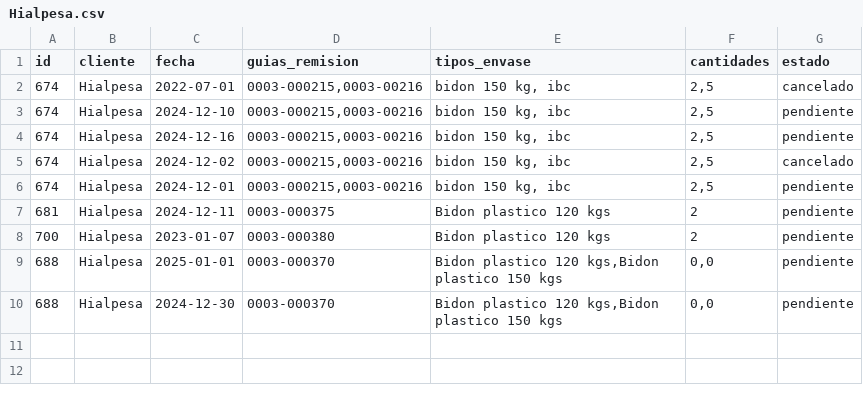
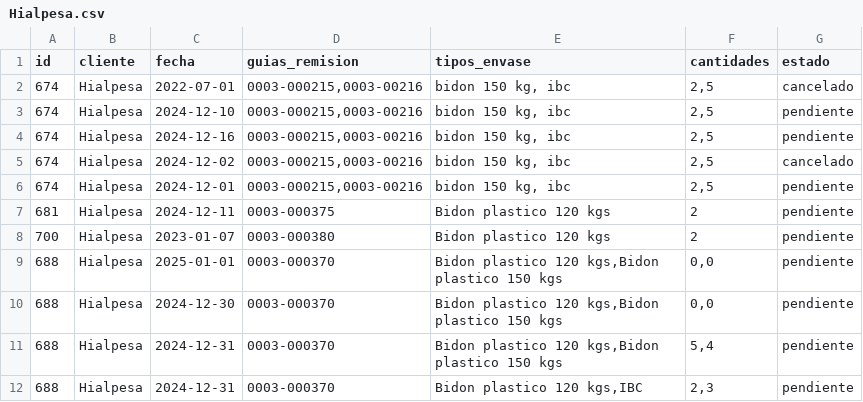
Before and after one commit to leiqne/Argo-Inventory, a CSV file: src/data/Hialpesa.csv, drawn as a sheet.

```diff
--- a/src/data/Hialpesa.csv
+++ b/src/data/Hialpesa.csv
@@ -10 +10,3 @@ id,cliente,fecha,guias_remision,tipos_envase,cantidades,estado
 688,Hialpesa,2024-12-30,0003-000370,"Bidon plastico 120 kgs,Bidon plastico 150 kgs","0,0",pendiente
+688,Hialpesa,2024-12-31,0003-000370,"Bidon plastico 120 kgs,Bidon plastico 150 kgs","5,4",pendiente
+688,Hialpesa,2024-12-31,0003-000370,"Bidon plastico 120 kgs,IBC","2,3",pendiente
```
Also changed, not shown: src/data/Modipsa.csv, src/data/inventario.csv, 2 other files.
